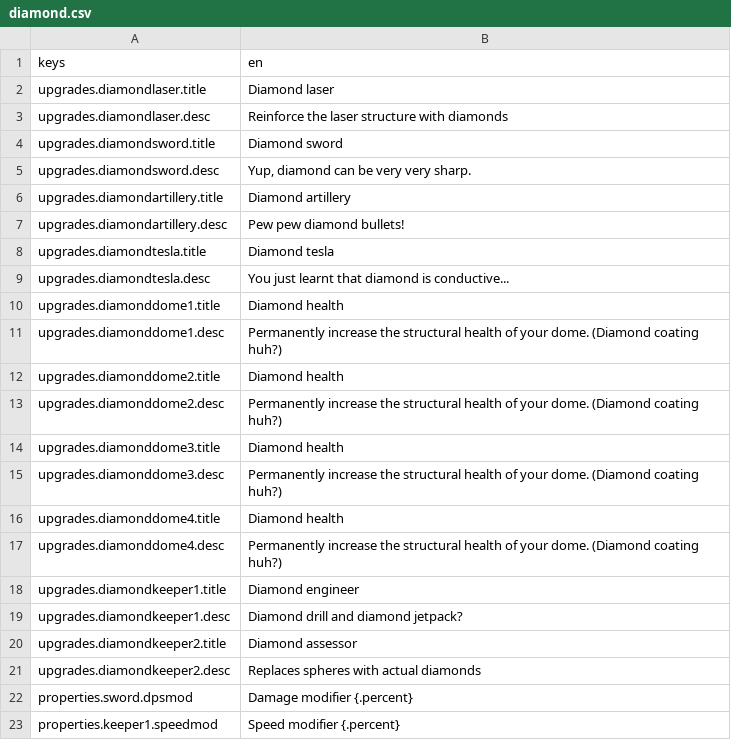
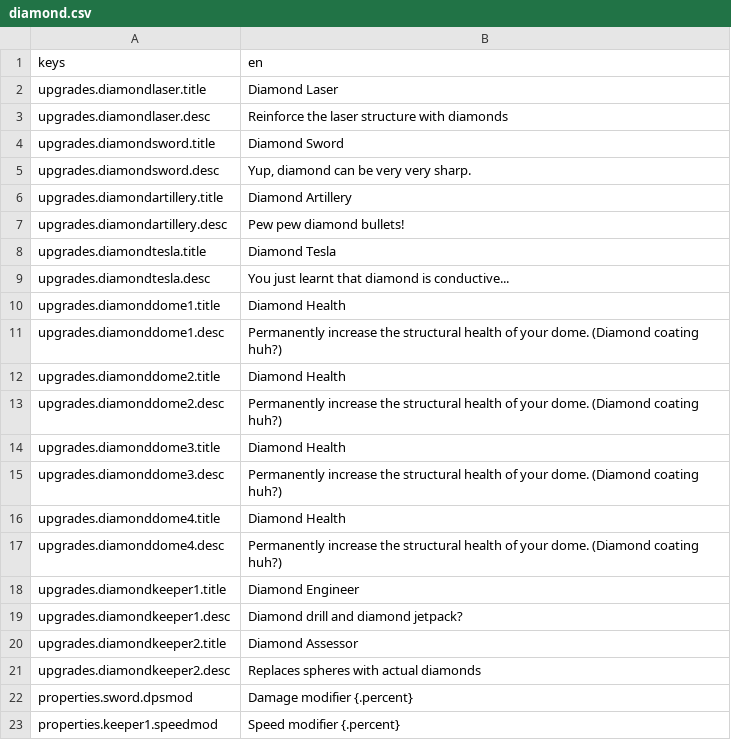
Before and after one commit to Arrcival/DomeKeeperDiamondUpgrades, a CSV file: Arrcival-DiamondUpgrades/localization/diamond.csv, drawn as a sheet; only a part is shown; the diff covers the shown part only.

```diff
--- a/Arrcival-DiamondUpgrades/localization/diamond.csv
+++ b/Arrcival-DiamondUpgrades/localization/diamond.csv
@@ -1,21 +1,21 @@
 keys,en
-upgrades.diamondlaser.title,Diamond laser
+upgrades.diamondlaser.title,Diamond Laser
 upgrades.diamondlaser.desc,"Reinforce the laser structure with diamonds"
-upgrades.diamondsword.title,Diamond sword
+upgrades.diamondsword.title,Diamond Sword
 upgrades.diamondsword.desc,"Yup, diamond can be very very sharp."
-upgrades.diamondartillery.title,Diamond artillery
+upgrades.diamondartillery.title,Diamond Artillery
 upgrades.diamondartillery.desc,"Pew pew diamond bullets!"
-upgrades.diamondtesla.title,Diamond tesla
+upgrades.diamondtesla.title,Diamond Tesla
 upgrades.diamondtesla.desc,"You just learnt that diamond is conductive..."
-upgrades.diamonddome1.title,Diamond health
+upgrades.diamonddome1.title,Diamond Health
 upgrades.diamonddome1.desc,"Permanently increase the structural health of your dome. (Diamond coating huh?)"
-upgrades.diamonddome2.title,Diamond health
+upgrades.diamonddome2.title,Diamond Health
 upgrades.diamonddome2.desc,"Permanently increase the structural health of your dome. (Diamond coating huh?)"
-upgrades.diamonddome3.title,Diamond health
+upgrades.diamonddome3.title,Diamond Health
 upgrades.diamonddome3.desc,"Permanently increase the structural health of your dome. (Diamond coating huh?)"
-upgrades.diamonddome4.title,Diamond health
+upgrades.diamonddome4.title,Diamond Health
 upgrades.diamonddome4.desc,"Permanently increase the structural health of your dome. (Diamond coating huh?)"
-upgrades.diamondkeeper1.title,Diamond engineer
+upgrades.diamondkeeper1.title,Diamond Engineer
 upgrades.diamondkeeper1.desc,"Diamond drill and diamond jetpack?"
-upgrades.diamondkeeper2.title,Diamond assessor
+upgrades.diamondkeeper2.title,Diamond Assessor
 upgrades.diamondkeeper2.desc,"Replaces spheres with actual diamonds"
```
Also changed, not shown: 23 edited cells elsewhere in this file, 2 other files.
